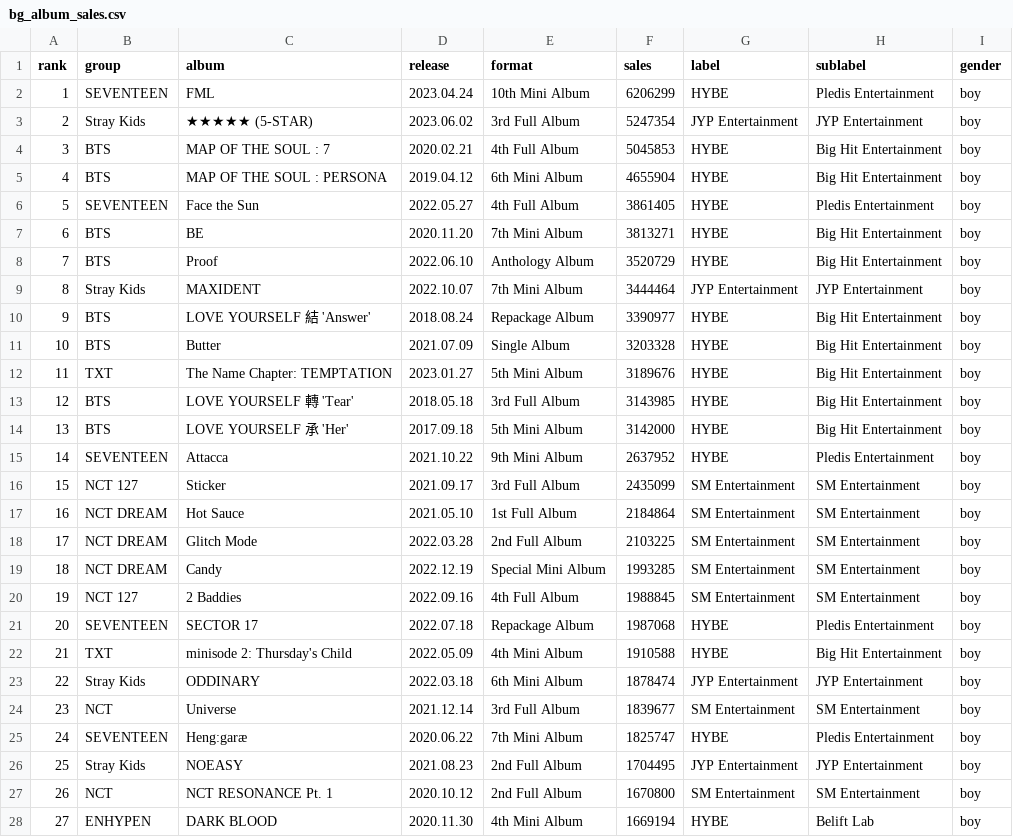
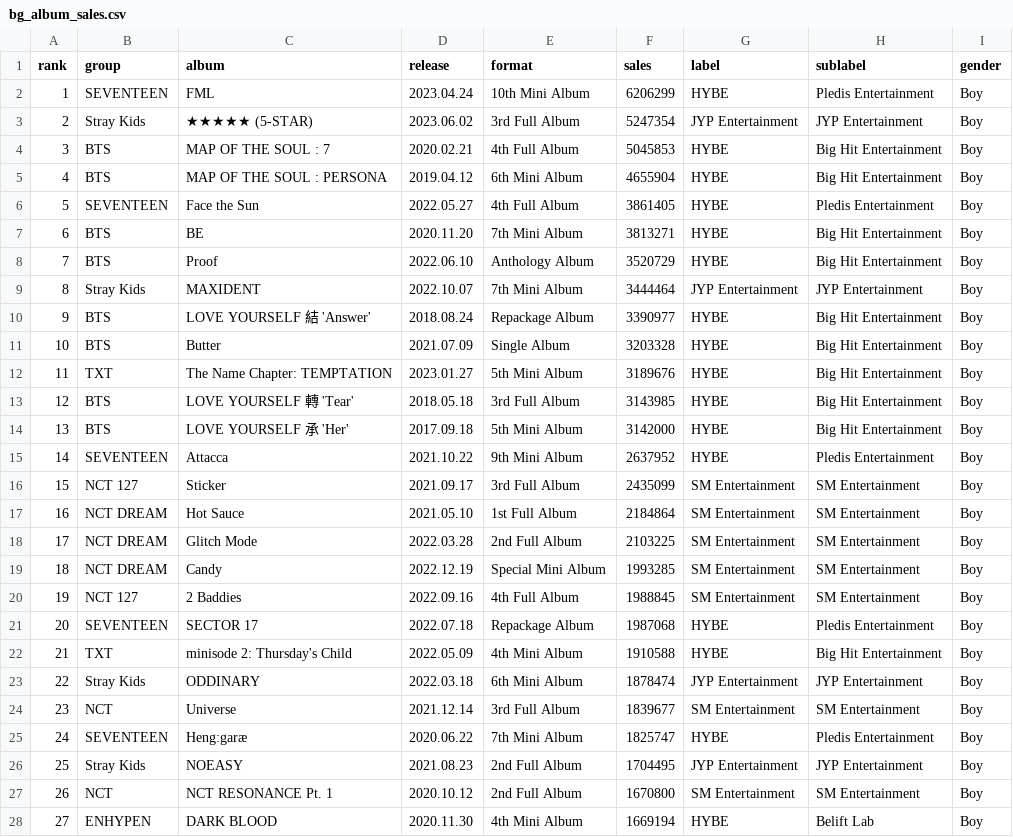
Before and after one commit to marcelparcel/CS-416-Narrative-Visualization, a CSV file: datasets/bg_album_sales.csv, drawn as a sheet; only a part is shown; the diff covers the shown part only.

```diff
--- a/datasets/bg_album_sales.csv
+++ b/datasets/bg_album_sales.csv
@@ -1,28 +1,28 @@
 rank,group,album,release,format,sales,label,sublabel,gender
-1,SEVENTEEN,FML,2023.04.24,10th Mini Album,6206299,HYBE,Pledis Entertainment,boy
-2,Stray Kids,★★★★★ (5-STAR),2023.06.02,3rd Full Album,5247354,JYP Entertainment,JYP Entertainment,boy
-3,BTS,MAP OF THE SOUL : 7,2020.02.21,4th Full Album,5045853,HYBE,Big Hit Entertainment,boy
-4,BTS,MAP OF THE SOUL : PERSONA,2019.04.12,6th Mini Album,4655904,HYBE,Big Hit Entertainment,boy
-5,SEVENTEEN,Face the Sun,2022.05.27,4th Full Album,3861405,HYBE,Pledis Entertainment,boy
-6,BTS,BE,2020.11.20,7th Mini Album,3813271,HYBE,Big Hit Entertainment,boy
-7,BTS,Proof,2022.06.10,Anthology Album,3520729,HYBE,Big Hit Entertainment,boy
-8,Stray Kids,MAXIDENT,2022.10.07,7th Mini Album,3444464,JYP Entertainment,JYP Entertainment,boy
-9,BTS,LOVE YOURSELF 結 'Answer',2018.08.24,Repackage Album,3390977,HYBE,Big Hit Entertainment,boy
-10,BTS,Butter,2021.07.09,Single Album,3203328,HYBE,Big Hit Entertainment,boy
-11,TXT,The Name Chapter: TEMPTATION,2023.01.27,5th Mini Album,3189676,HYBE,Big Hit Entertainment,boy
-12,BTS,LOVE YOURSELF 轉 'Tear',2018.05.18,3rd Full Album,3143985,HYBE,Big Hit Entertainment,boy
-13,BTS,LOVE YOURSELF 承 'Her',2017.09.18,5th Mini Album,3142000,HYBE,Big Hit Entertainment,boy
-14,SEVENTEEN,Attacca,2021.10.22,9th Mini Album,2637952,HYBE,Pledis Entertainment,boy
-15,NCT 127,Sticker,2021.09.17,3rd Full Album,2435099,SM Entertainment,SM Entertainment,boy
-16,NCT DREAM,Hot Sauce,2021.05.10,1st Full Album,2184864,SM Entertainment,SM Entertainment,boy
-17,NCT DREAM,Glitch Mode,2022.03.28,2nd Full Album,2103225,SM Entertainment,SM Entertainment,boy
-18,NCT DREAM,Candy,2022.12.19,Special Mini Album,1993285,SM Entertainment,SM Entertainment,boy
-19,NCT 127,2 Baddies,2022.09.16,4th Full Album,1988845,SM Entertainment,SM Entertainment,boy
-20,SEVENTEEN,SECTOR 17,2022.07.18,Repackage Album,1987068,HYBE,Pledis Entertainment,boy
-21,TXT,minisode 2: Thursday's Child,2022.05.09,4th Mini Album,1910588,HYBE,Big Hit Entertainment,boy
-22,Stray Kids,ODDINARY,2022.03.18,6th Mini Album,1878474,JYP Entertainment,JYP Entertainment,boy
-23,NCT,Universe,2021.12.14,3rd Full Album,1839677,SM Entertainment,SM Entertainment,boy
-24,SEVENTEEN,Heng:garæ,2020.06.22,7th Mini Album,1825747,HYBE,Pledis Entertainment,boy
-25,Stray Kids,NOEASY,2021.08.23,2nd Full Album,1704495,JYP Entertainment,JYP Entertainment,boy
-26,NCT,NCT RESONANCE Pt. 1,2020.10.12,2nd Full Album,1670800,SM Entertainment,SM Entertainment,boy
-27,ENHYPEN,DARK BLOOD,2020.11.30,4th Mini Album,1669194,HYBE,Belift Lab,boy
+1,SEVENTEEN,FML,2023.04.24,10th Mini Album,6206299,HYBE,Pledis Entertainment,Boy
+2,Stray Kids,★★★★★ (5-STAR),2023.06.02,3rd Full Album,5247354,JYP Entertainment,JYP Entertainment,Boy
+3,BTS,MAP OF THE SOUL : 7,2020.02.21,4th Full Album,5045853,HYBE,Big Hit Entertainment,Boy
+4,BTS,MAP OF THE SOUL : PERSONA,2019.04.12,6th Mini Album,4655904,HYBE,Big Hit Entertainment,Boy
+5,SEVENTEEN,Face the Sun,2022.05.27,4th Full Album,3861405,HYBE,Pledis Entertainment,Boy
+6,BTS,BE,2020.11.20,7th Mini Album,3813271,HYBE,Big Hit Entertainment,Boy
+7,BTS,Proof,2022.06.10,Anthology Album,3520729,HYBE,Big Hit Entertainment,Boy
+8,Stray Kids,MAXIDENT,2022.10.07,7th Mini Album,3444464,JYP Entertainment,JYP Entertainment,Boy
+9,BTS,LOVE YOURSELF 結 'Answer',2018.08.24,Repackage Album,3390977,HYBE,Big Hit Entertainment,Boy
+10,BTS,Butter,2021.07.09,Single Album,3203328,HYBE,Big Hit Entertainment,Boy
+11,TXT,The Name Chapter: TEMPTATION,2023.01.27,5th Mini Album,3189676,HYBE,Big Hit Entertainment,Boy
+12,BTS,LOVE YOURSELF 轉 'Tear',2018.05.18,3rd Full Album,3143985,HYBE,Big Hit Entertainment,Boy
+13,BTS,LOVE YOURSELF 承 'Her',2017.09.18,5th Mini Album,3142000,HYBE,Big Hit Entertainment,Boy
+14,SEVENTEEN,Attacca,2021.10.22,9th Mini Album,2637952,HYBE,Pledis Entertainment,Boy
+15,NCT 127,Sticker,2021.09.17,3rd Full Album,2435099,SM Entertainment,SM Entertainment,Boy
+16,NCT DREAM,Hot Sauce,2021.05.10,1st Full Album,2184864,SM Entertainment,SM Entertainment,Boy
+17,NCT DREAM,Glitch Mode,2022.03.28,2nd Full Album,2103225,SM Entertainment,SM Entertainment,Boy
+18,NCT DREAM,Candy,2022.12.19,Special Mini Album,1993285,SM Entertainment,SM Entertainment,Boy
+19,NCT 127,2 Baddies,2022.09.16,4th Full Album,1988845,SM Entertainment,SM Entertainment,Boy
+20,SEVENTEEN,SECTOR 17,2022.07.18,Repackage Album,1987068,HYBE,Pledis Entertainment,Boy
+21,TXT,minisode 2: Thursday's Child,2022.05.09,4th Mini Album,1910588,HYBE,Big Hit Entertainment,Boy
+22,Stray Kids,ODDINARY,2022.03.18,6th Mini Album,1878474,JYP Entertainment,JYP Entertainment,Boy
+23,NCT,Universe,2021.12.14,3rd Full Album,1839677,SM Entertainment,SM Entertainment,Boy
+24,SEVENTEEN,Heng:garæ,2020.06.22,7th Mini Album,1825747,HYBE,Pledis Entertainment,Boy
+25,Stray Kids,NOEASY,2021.08.23,2nd Full Album,1704495,JYP Entertainment,JYP Entertainment,Boy
+26,NCT,NCT RESONANCE Pt. 1,2020.10.12,2nd Full Album,1670800,SM Entertainment,SM Entertainment,Boy
+27,ENHYPEN,DARK BLOOD,2020.11.30,4th Mini Album,1669194,HYBE,Belift Lab,Boy
```
Also changed, not shown: 73 edited cells elsewhere in this file, datasets/gg_album_sales.csv, 4 other files.
